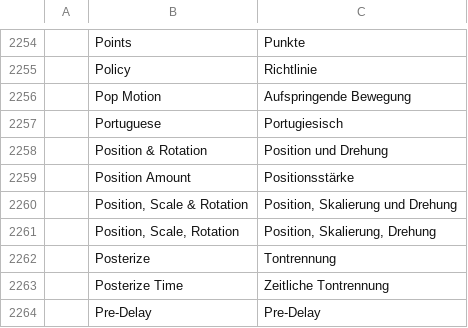
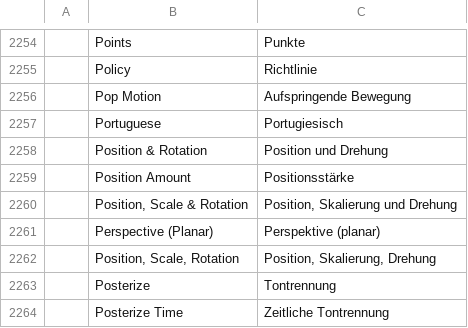
Before and after one commit to kintil555/filmcraft, a TSV file: crates/ui-egui/src/i18n/de.tsv, drawn as a sheet; only a part is shown, gaps mark what is left out; the shorter side is filled out with more unchanged rows.

```diff
--- a/crates/ui-egui/src/i18n/de.tsv
+++ b/crates/ui-egui/src/i18n/de.tsv
@@ -2260,2 +2260,3 @@
 	Position, Scale & Rotation	Position, Skalierung und Drehung
+	Perspective (Planar)	Perspektive (planar)
 	Position, Scale, Rotation	Position, Skalierung, Drehung
```
Also changed, not shown: crates/ui-egui/src/i18n/es.tsv, crates/ui-egui/src/i18n/id.tsv, 14 other files.
